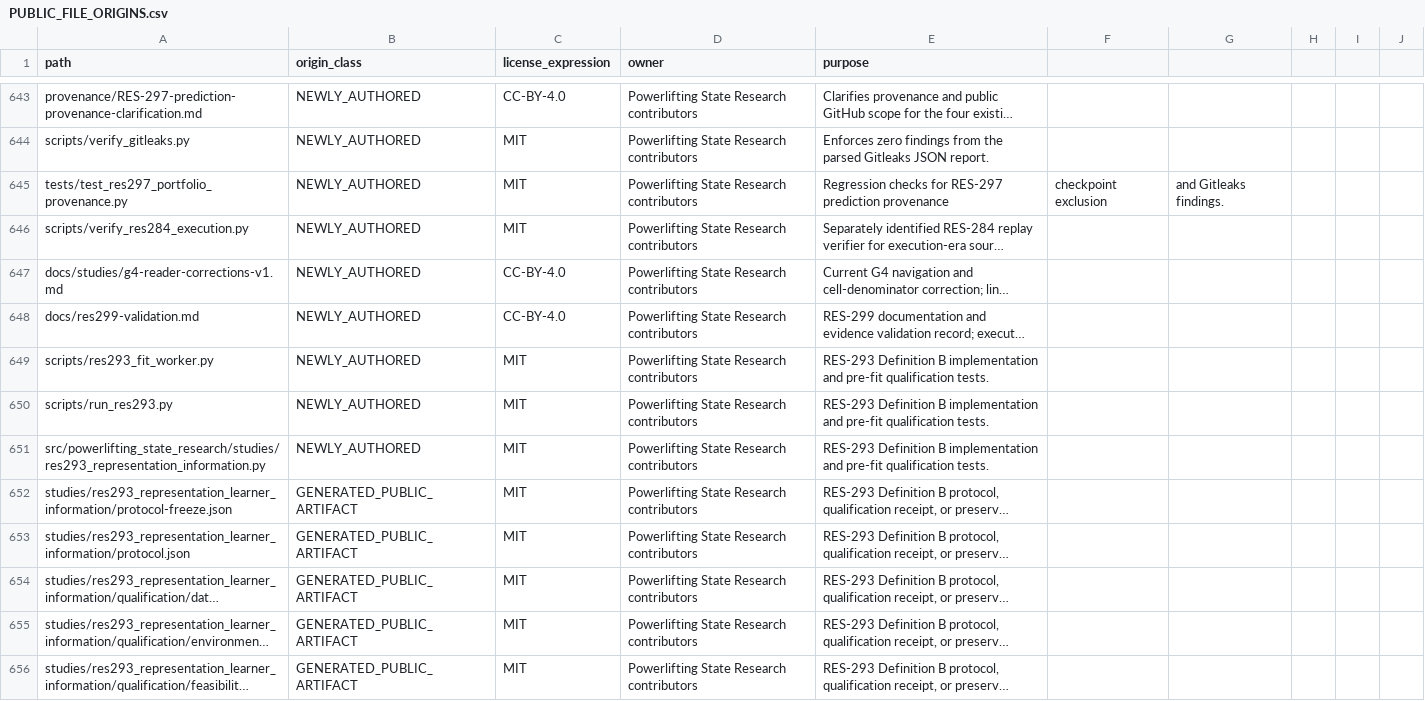
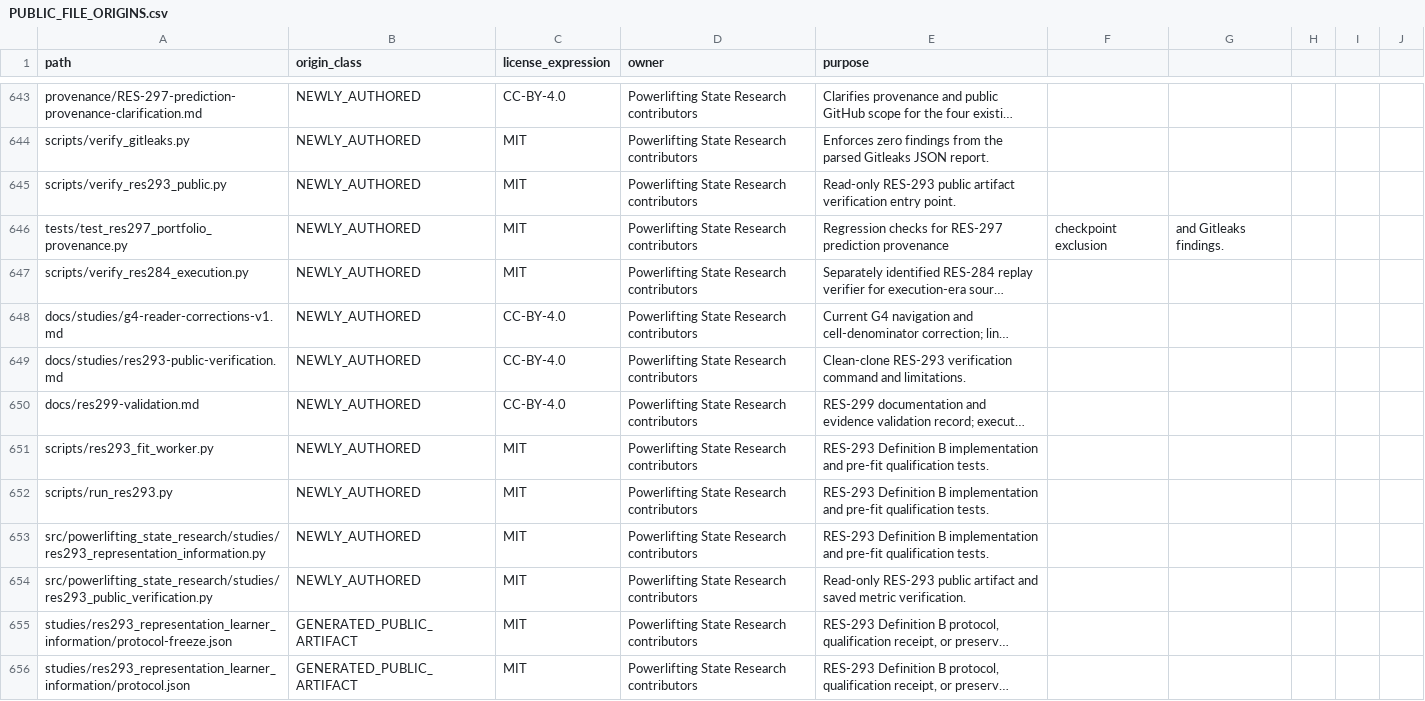
Before and after one commit to Litju/powerlifting-state-research, a CSV file: provenance/PUBLIC_FILE_ORIGINS.csv, drawn as a sheet; only a part is shown, gaps mark what is left out; the shorter side is filled out with more unchanged rows; long unchanged cells end in …; the diff names each change by its address in the sheet, - before the commit and + after, or states it on an @@ line.

Commit message:
Register RES-293 verifier provenance

```diff
--- a/provenance/PUBLIC_FILE_ORIGINS.csv
+++ b/provenance/PUBLIC_FILE_ORIGINS.csv
+row 645: scripts/verify_res293_public.py | NEWLY_AUTHORED | MIT | Powerlifting State Research contributors | Read-only RES-293 public artifact verification entry point.
+row 649: docs/studies/res293-public-verification.md | NEWLY_AUTHORED | CC-BY-4.0 | Powerlifting State Research contributors | Clean-clone RES-293 verification command and limitations.
+row 654: src/powerlifting_state_research/studies/res293_public_verification.py | NEWLY_AUTHORED | MIT | Powerlifting State Research contributors | Read-only RES-293 public artifact and saved metric verification.
```
